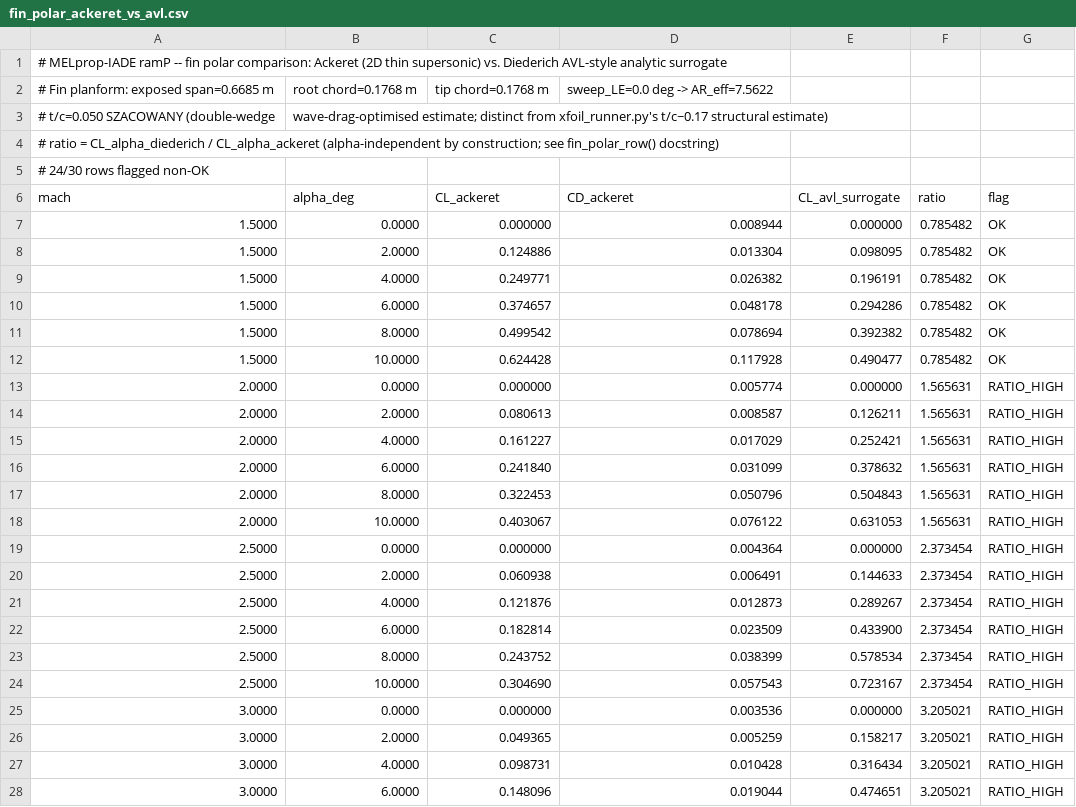
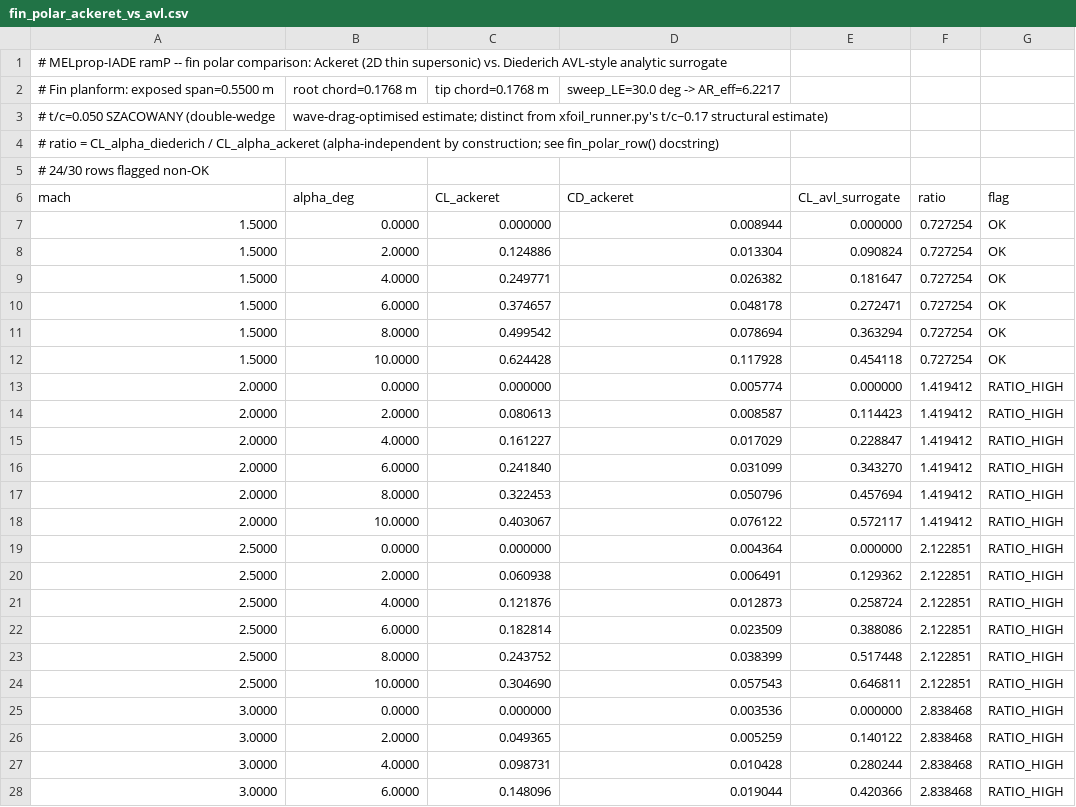
Before and after one commit to knnmelprop/YAADO, a CSV file: analyses/aero/results/fin_polar_ackeret_vs_avl.csv, drawn as a sheet; only a part is shown; the diff covers the shown part only.

```diff
--- a/analyses/aero/results/fin_polar_ackeret_vs_avl.csv
+++ b/analyses/aero/results/fin_polar_ackeret_vs_avl.csv
@@ -1,3 +1,3 @@
 # MELprop-IADE ramP -- fin polar comparison: Ackeret (2D thin supersonic) vs. Diederich AVL-style analytic surrogate
-# Fin planform: exposed span=0.6685 m, root chord=0.1768 m, tip chord=0.1768 m, sweep_LE=0.0 deg -> AR_eff=7.5622
+# Fin planform: exposed span=0.5500 m, root chord=0.1768 m, tip chord=0.1768 m, sweep_LE=30.0 deg -> AR_eff=6.2217
 # t/c=0.050 SZACOWANY (double-wedge, wave-drag-optimised estimate; distinct from xfoil_runner.py's t/c~0.17 structural estimate)
@@ -6,23 +6,23 @@
 mach,alpha_deg,CL_ackeret,CD_ackeret,CL_avl_surrogate,ratio,flag
-1.5000,0.0000,0.000000,0.008944,0.000000,0.785482,OK
-1.5000,2.0000,0.124886,0.013304,0.098095,0.785482,OK
-1.5000,4.0000,0.249771,0.026382,0.196191,0.785482,OK
-1.5000,6.0000,0.374657,0.048178,0.294286,0.785482,OK
-1.5000,8.0000,0.499542,0.078694,0.392382,0.785482,OK
-1.5000,10.0000,0.624428,0.117928,0.490477,0.785482,OK
-2.0000,0.0000,0.000000,0.005774,0.000000,1.565631,RATIO_HIGH
-2.0000,2.0000,0.080613,0.008587,0.126211,1.565631,RATIO_HIGH
-2.0000,4.0000,0.161227,0.017029,0.252421,1.565631,RATIO_HIGH
-2.0000,6.0000,0.241840,0.031099,0.378632,1.565631,RATIO_HIGH
-2.0000,8.0000,0.322453,0.050796,0.504843,1.565631,RATIO_HIGH
-2.0000,10.0000,0.403067,0.076122,0.631053,1.565631,RATIO_HIGH
-2.5000,0.0000,0.000000,0.004364,0.000000,2.373454,RATIO_HIGH
-2.5000,2.0000,0.060938,0.006491,0.144633,2.373454,RATIO_HIGH
-2.5000,4.0000,0.121876,0.012873,0.289267,2.373454,RATIO_HIGH
-2.5000,6.0000,0.182814,0.023509,0.433900,2.373454,RATIO_HIGH
-2.5000,8.0000,0.243752,0.038399,0.578534,2.373454,RATIO_HIGH
-2.5000,10.0000,0.304690,0.057543,0.723167,2.373454,RATIO_HIGH
-3.0000,0.0000,0.000000,0.003536,0.000000,3.205021,RATIO_HIGH
-3.0000,2.0000,0.049365,0.005259,0.158217,3.205021,RATIO_HIGH
-3.0000,4.0000,0.098731,0.010428,0.316434,3.205021,RATIO_HIGH
-3.0000,6.0000,0.148096,0.019044,0.474651,3.205021,RATIO_HIGH
+1.5000,0.0000,0.000000,0.008944,0.000000,0.727254,OK
+1.5000,2.0000,0.124886,0.013304,0.090824,0.727254,OK
+1.5000,4.0000,0.249771,0.026382,0.181647,0.727254,OK
+1.5000,6.0000,0.374657,0.048178,0.272471,0.727254,OK
+1.5000,8.0000,0.499542,0.078694,0.363294,0.727254,OK
+1.5000,10.0000,0.624428,0.117928,0.454118,0.727254,OK
+2.0000,0.0000,0.000000,0.005774,0.000000,1.419412,RATIO_HIGH
+2.0000,2.0000,0.080613,0.008587,0.114423,1.419412,RATIO_HIGH
+2.0000,4.0000,0.161227,0.017029,0.228847,1.419412,RATIO_HIGH
+2.0000,6.0000,0.241840,0.031099,0.343270,1.419412,RATIO_HIGH
+2.0000,8.0000,0.322453,0.050796,0.457694,1.419412,RATIO_HIGH
+2.0000,10.0000,0.403067,0.076122,0.572117,1.419412,RATIO_HIGH
+2.5000,0.0000,0.000000,0.004364,0.000000,2.122851,RATIO_HIGH
+2.5000,2.0000,0.060938,0.006491,0.129362,2.122851,RATIO_HIGH
+2.5000,4.0000,0.121876,0.012873,0.258724,2.122851,RATIO_HIGH
+2.5000,6.0000,0.182814,0.023509,0.388086,2.122851,RATIO_HIGH
+2.5000,8.0000,0.243752,0.038399,0.517448,2.122851,RATIO_HIGH
+2.5000,10.0000,0.304690,0.057543,0.646811,2.122851,RATIO_HIGH
+3.0000,0.0000,0.000000,0.003536,0.000000,2.838468,RATIO_HIGH
+3.0000,2.0000,0.049365,0.005259,0.140122,2.838468,RATIO_HIGH
+3.0000,4.0000,0.098731,0.010428,0.280244,2.838468,RATIO_HIGH
+3.0000,6.0000,0.148096,0.019044,0.420366,2.838468,RATIO_HIGH
```
Also changed, not shown: 15 edited cells elsewhere in this file, analyses/aero/results/SM_sensitivity_fin_span.csv, 5 other files.
